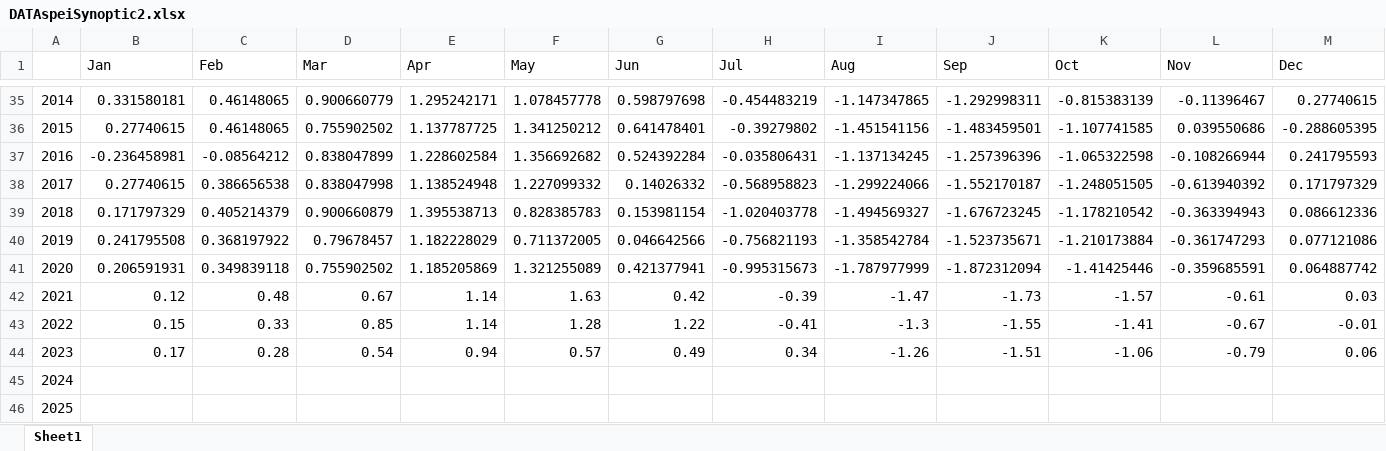
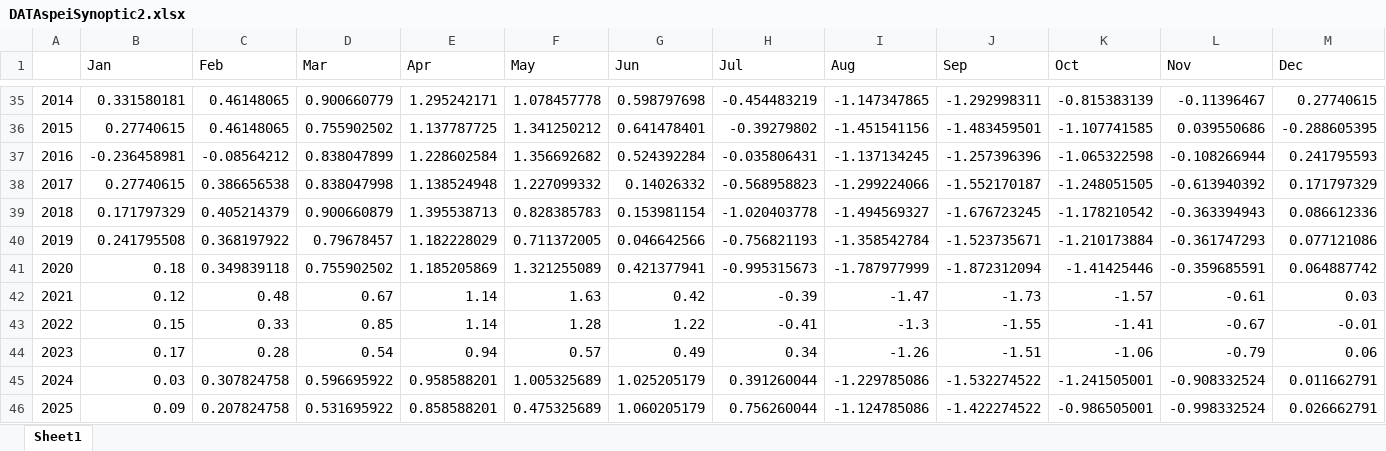
Before and after one commit to GeeNahz/DEWS, an Excel workbook: DEWSapp/dewsdocs/DATAspeiSynoptic2.xlsx, sheet Sheet1, drawn as a sheet; only a part is shown, gaps mark what is left out; values as stored, in another font and other column widths than the file's, no borders; the diff covers the shown part only; the diff names each change by its address in the sheet, - before the commit and + after, or states it on an @@ line.

```diff
--- a/DEWSapp/dewsdocs/DATAspeiSynoptic2.xlsx (sheet Sheet1)
+++ b/DEWSapp/dewsdocs/DATAspeiSynoptic2.xlsx (sheet Sheet1)
-B41 (Jan): 0.206591931
+B41 (Jan): 0.18
-B45 (Jan): (empty)
+B45 (Jan): 0.03
-C45 (Feb): (empty)
+C45 (Feb): 0.307824758
-D45 (Mar): (empty)
+D45 (Mar): 0.596695922
-E45 (Apr): (empty)
+E45 (Apr): 0.958588201
-F45 (May): (empty)
+F45 (May): 1.005325689
-G45 (Jun): (empty)
+G45 (Jun): 1.025205179
-H45 (Jul): (empty)
+H45 (Jul): 0.391260044
-I45 (Aug): (empty)
+I45 (Aug): -1.229785086
-J45 (Sep): (empty)
+J45 (Sep): -1.532274522
-K45 (Oct): (empty)
+K45 (Oct): -1.241505001
-L45 (Nov): (empty)
+L45 (Nov): -0.908332524
-M45 (Dec): (empty)
+M45 (Dec): 0.011662791
-B46 (Jan): (empty)
+B46 (Jan): 0.09
-C46 (Feb): (empty)
+C46 (Feb): 0.207824758
-D46 (Mar): (empty)
+D46 (Mar): 0.531695922
-E46 (Apr): (empty)
+E46 (Apr): 0.858588201
-F46 (May): (empty)
+F46 (May): 0.475325689
-G46 (Jun): (empty)
+G46 (Jun): 1.060205179
-H46 (Jul): (empty)
+H46 (Jul): 0.756260044
-I46 (Aug): (empty)
+I46 (Aug): -1.124785086
-J46 (Sep): (empty)
+J46 (Sep): -1.422274522
-K46 (Oct): (empty)
+K46 (Oct): -0.986505001
-L46 (Nov): (empty)
+L46 (Nov): -0.998332524
-M46 (Dec): (empty)
+M46 (Dec): 0.026662791
```
Also changed, not shown: 72 edited cells elsewhere in this sheet, DEWSapp/dewsdocs/DATAitcz10.xlsx, DEWSapp/dewsdocs/DATAspeiSynoptic1.xlsx, 13 other files.
